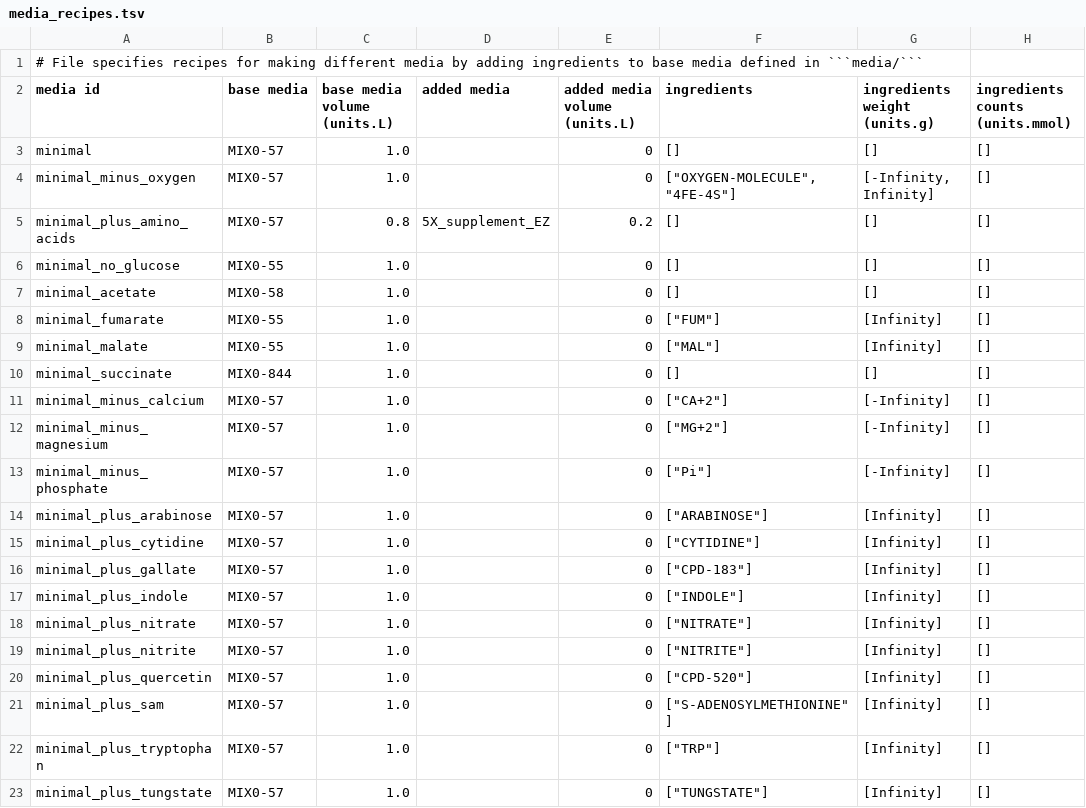
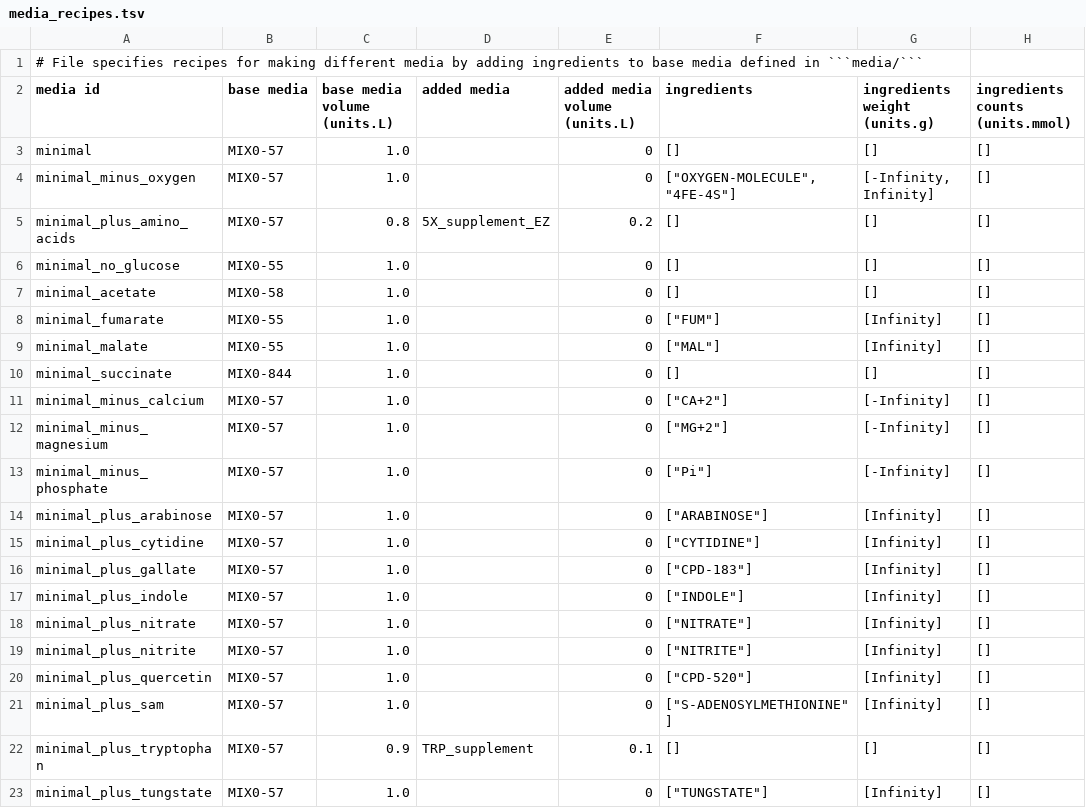
Before and after one commit to vivarium-collective/ecoli-sources, a TSV file: ecoli_sources/data/flat/condition/media_recipes.tsv, drawn as a sheet; only a part is shown; the diff names each change by its address in the sheet, - before the commit and + after, or states it on an @@ line.

Commit message:
Make minimal_plus_tryptophan supply finite TRP (match vEcoli reference) (#18)
minimal_plus_tryptophan added TRP at [Infinity] (unbounded ingredient weight),
which lets an FBA carrying the violacein pathway drive biomass/violacein
without bound (GLP_UNBND) on the CD2 Run 4 with_trp arm. vEcoli-private supplies
TRP finitely: minimal_plus_tryptophan = MIX0-57 x0.9 + TRP_supplement x0.1, with
TRP_supplement = 240 mmol/L TRP (~24 mmol/L effective).

This change matches the reference:
- adds TRP_supplement.tsv (TRP 240 mmol/L), and
- changes the recipe to the MIX0-57 x0.9 + TRP_supplement x0.1 mixture, using the
  same added-media mechanism minimal_plus_amino_acids already uses
  (5X_supplement_EZ x0.2).

Bounds TRP uptake -> eliminates the GLP_UNBND. The exact concentration
(240 mmol/L supplement -> 24 mmol/L effective) is carried from vEcoli-private and
is flagged to Chris to confirm the intended value.

```diff
--- a/ecoli_sources/data/flat/condition/media_recipes.tsv
+++ b/ecoli_sources/data/flat/condition/media_recipes.tsv
-C22 (base media volume (units.L)): 1.0
+C22 (base media volume (units.L)): 0.9
-D22 (added media): (empty)
+D22 (added media): TRP_supplement
-E22 (added media volume (units.L)): 0
+E22 (added media volume (units.L)): 0.1
-F22 (ingredients): ["TRP"]
+F22 (ingredients): []
-G22 (ingredients weight (units.g)): [Infinity]
+G22 (ingredients weight (units.g)): []
```
Also changed, not shown: 1 other file.
